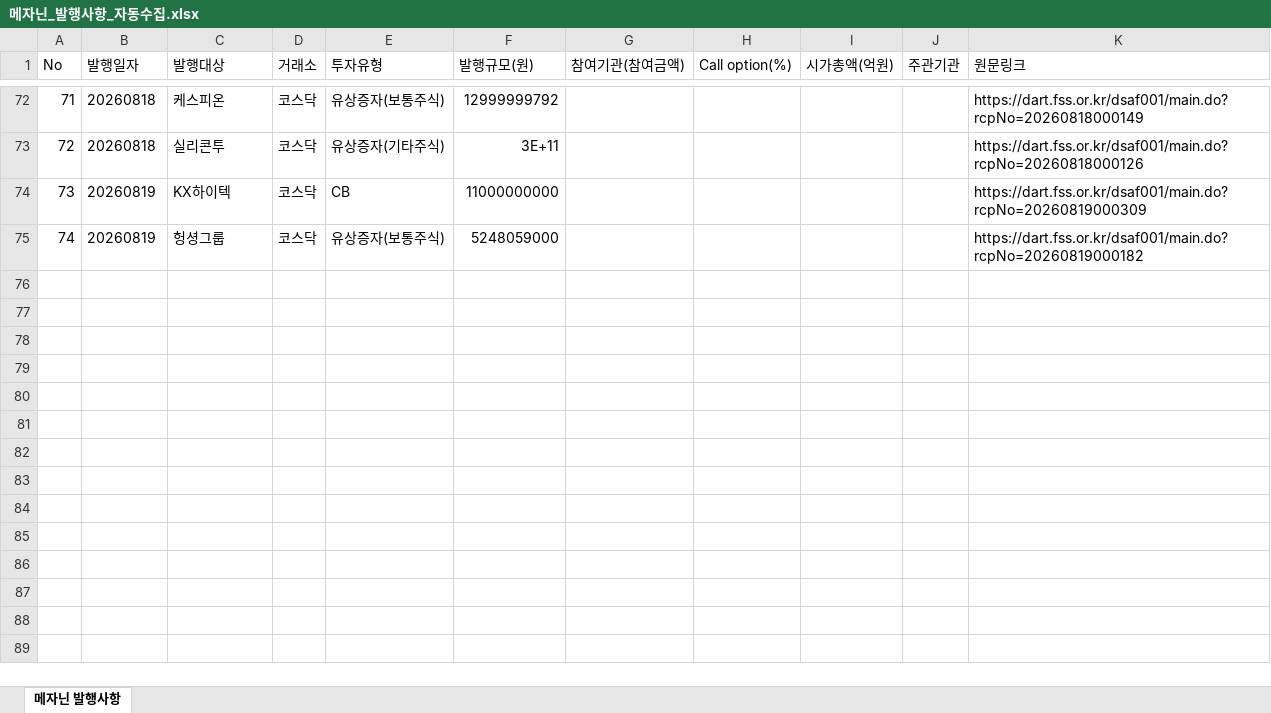
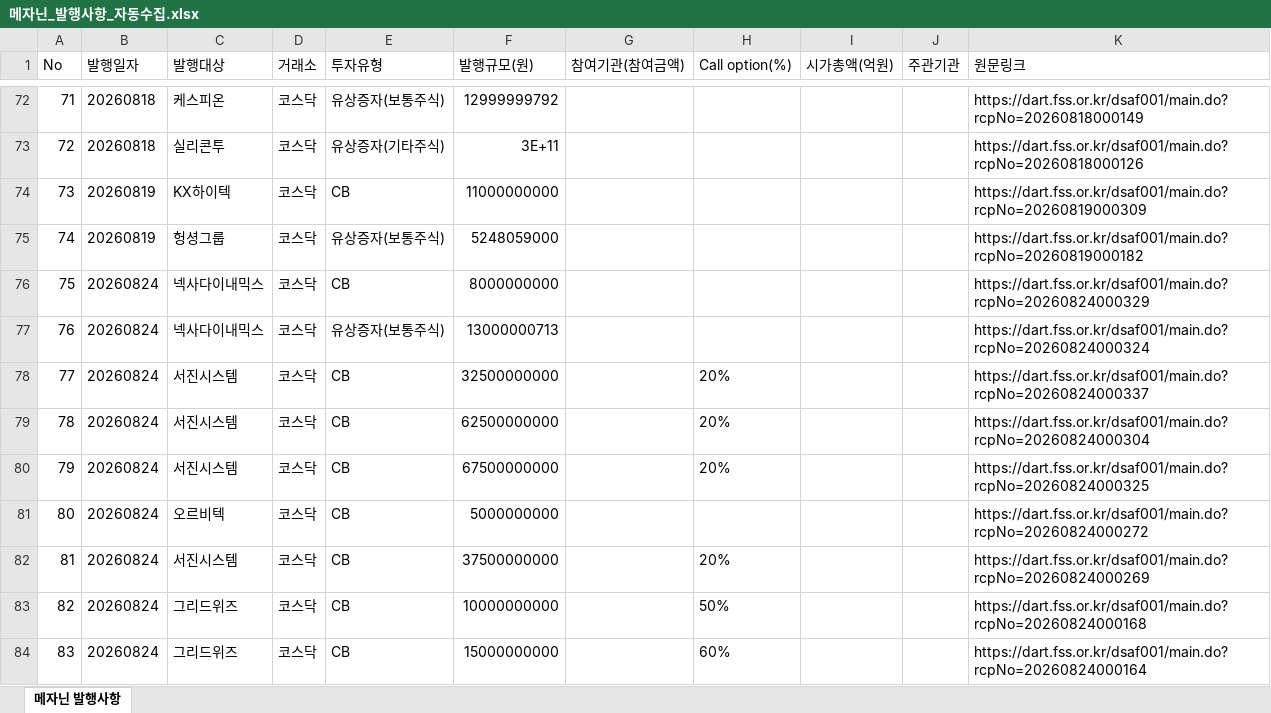
Before and after one commit to daivid0912-cpu/dart_monitor_v3, an Excel workbook: 메자닌_발행사항_자동수집.xlsx, sheet 메자닌 발행사항, drawn as a sheet; only a part is shown, gaps mark what is left out; values as stored, in another font and other column widths than the file's, no borders; the diff names each change by its address in the sheet, - before the commit and + after, or states it on an @@ line.

```diff
--- a/메자닌_발행사항_자동수집.xlsx (sheet 메자닌 발행사항)
+++ b/메자닌_발행사항_자동수집.xlsx (sheet 메자닌 발행사항)
+row 76: 75 | 20260824 | 넥사다이내믹스 | 코스닥 | CB | 8000000000 |  |  |  |  | https://dart.fss.or.kr/dsaf001/main.do?rcpNo=20260824000329
+row 77: 76 | 20260824 | 넥사다이내믹스 | 코스닥 | 유상증자(보통주식) | 13000000713 |  |  |  |  | https://dart.fss.or.kr/dsaf001/main.do?rcpNo=20260824000324
+row 78: 77 | 20260824 | 서진시스템 | 코스닥 | CB | 32500000000 |  | 20% |  |  | https://dart.fss.or.kr/dsaf001/main.do?rcpNo=20260824000337
+row 79: 78 | 20260824 | 서진시스템 | 코스닥 | CB | 62500000000 |  | 20% |  |  | https://dart.fss.or.kr/dsaf001/main.do?rcpNo=20260824000304
+row 80: 79 | 20260824 | 서진시스템 | 코스닥 | CB | 67500000000 |  | 20% |  |  | https://dart.fss.or.kr/dsaf001/main.do?rcpNo=20260824000325
+row 81: 80 | 20260824 | 오르비텍 | 코스닥 | CB | 5000000000 |  |  |  |  | https://dart.fss.or.kr/dsaf001/main.do?rcpNo=20260824000272
+row 82: 81 | 20260824 | 서진시스템 | 코스닥 | CB | 37500000000 |  | 20% |  |  | https://dart.fss.or.kr/dsaf001/main.do?rcpNo=20260824000269
+row 83: 82 | 20260824 | 그리드위즈 | 코스닥 | CB | 10000000000 |  | 50% |  |  | https://dart.fss.or.kr/dsaf001/main.do?rcpNo=20260824000168
+row 84: 83 | 20260824 | 그리드위즈 | 코스닥 | CB | 15000000000 |  | 60% |  |  | https://dart.fss.or.kr/dsaf001/main.do?rcpNo=20260824000164
```
Also changed, not shown: 1 other file.
